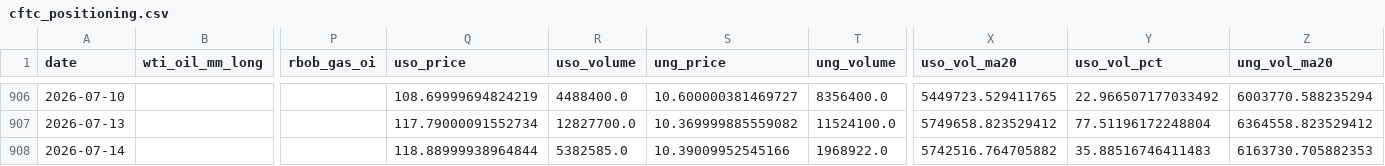
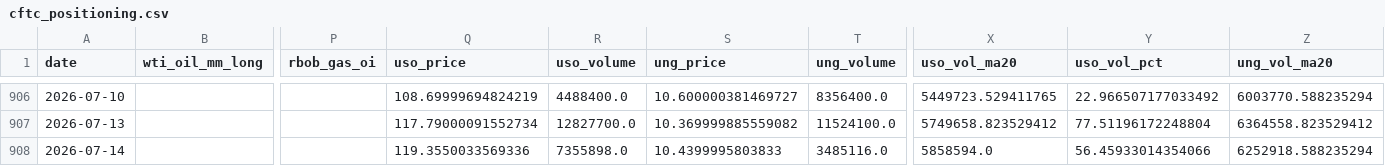
Before and after one commit to ela113arm-arch/macro-data-tracker, a CSV file: data/cftc_positioning.csv, drawn as a sheet; only a part is shown, gaps mark what is left out; the diff names each change by its address in the sheet, - before the commit and + after, or states it on an @@ line.

```diff
--- a/data/cftc_positioning.csv
+++ b/data/cftc_positioning.csv
-Q908 (uso_price): 118.88999938964844
+Q908 (uso_price): 119.3550033569336
-R908 (uso_volume): 5382585.0
+R908 (uso_volume): 7355898.0
-S908 (ung_price): 10.39009952545166
+S908 (ung_price): 10.4399995803833
-T908 (ung_volume): 1968922.0
+T908 (ung_volume): 3485116.0
-X908 (uso_vol_ma20): 5742516.764705882
+X908 (uso_vol_ma20): 5858594.0
-Y908 (uso_vol_pct): 35.88516746411483
+Y908 (uso_vol_pct): 56.45933014354066
-Z908 (ung_vol_ma20): 6163730.705882353
+Z908 (ung_vol_ma20): 6252918.588235294
```
Also changed, not shown: data/baltic_dry.csv, data/crack_spreads.csv, 12 other files.
